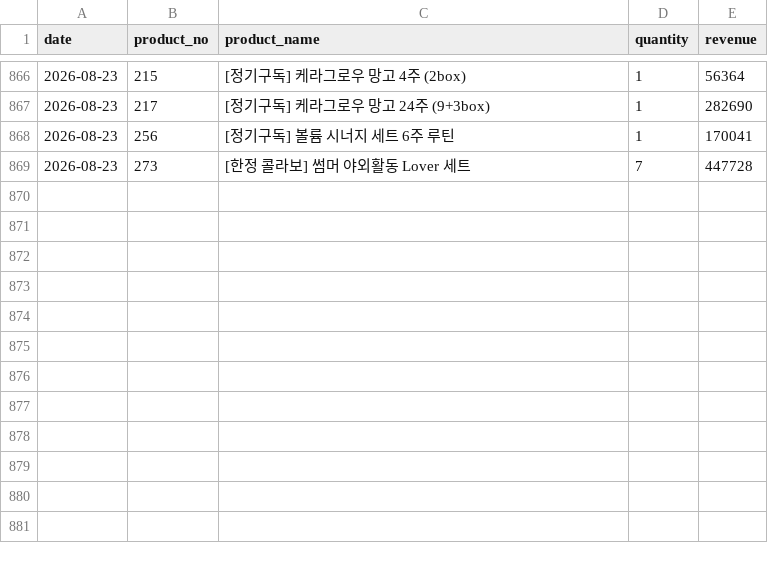
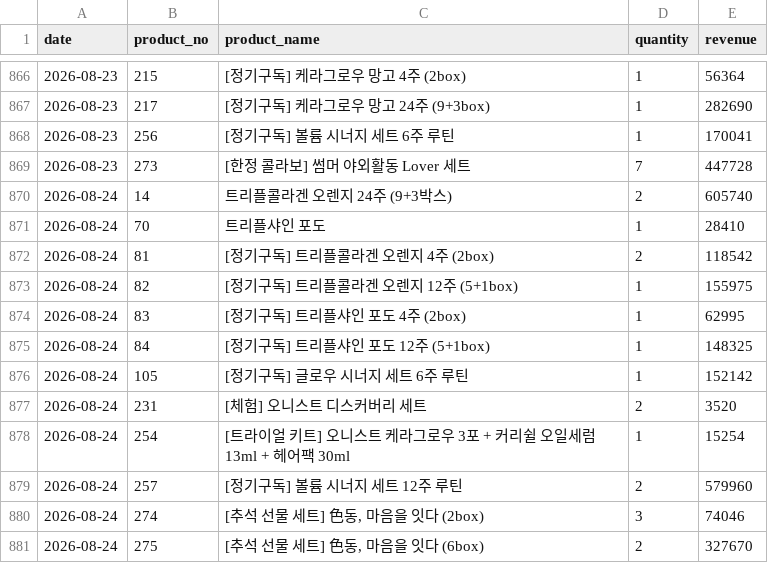
Before and after one commit to kaioh1010/cafe24-tracker, a CSV file: data/daily_sales.csv, drawn as a sheet; only a part is shown, gaps mark what is left out; the diff names each change by its address in the sheet, - before the commit and + after, or states it on an @@ line.

```diff
--- a/data/daily_sales.csv
+++ b/data/daily_sales.csv
+row 870: 2026-08-24 | 14 | 트리플콜라겐 오렌지 24주 (9+3박스) | 2 | 605740
+row 871: 2026-08-24 | 70 | 트리플샤인 포도 | 1 | 28410
+row 872: 2026-08-24 | 81 | [정기구독] 트리플콜라겐 오렌지 4주 (2box) | 2 | 118542
+row 873: 2026-08-24 | 82 | [정기구독] 트리플콜라겐 오렌지 12주 (5+1box) | 1 | 155975
+row 874: 2026-08-24 | 83 | [정기구독] 트리플샤인 포도 4주 (2box) | 1 | 62995
+row 875: 2026-08-24 | 84 | [정기구독] 트리플샤인 포도 12주 (5+1box) | 1 | 148325
+row 876: 2026-08-24 | 105 | [정기구독] 글로우 시너지 세트 6주 루틴 | 1 | 152142
+row 877: 2026-08-24 | 231 | [체험] 오니스트 디스커버리 세트 | 2 | 3520
+row 878: 2026-08-24 | 254 | [트라이얼 키트] 오니스트 케라그로우 3포 + 커리쉴 오일세럼 13ml + 헤어팩 30ml | 1 | 15254
+row 879: 2026-08-24 | 257 | [정기구독] 볼륨 시너지 세트 12주 루틴 | 2 | 579960
+row 880: 2026-08-24 | 274 | [추석 선물 세트] 色동, 마음을 잇다 (2box) | 3 | 74046
+row 881: 2026-08-24 | 275 | [추석 선물 세트] 色동, 마음을 잇다 (6box) | 2 | 327670
```
Also changed, not shown: data/daily_first_products.csv, data/daily_summary.csv.
